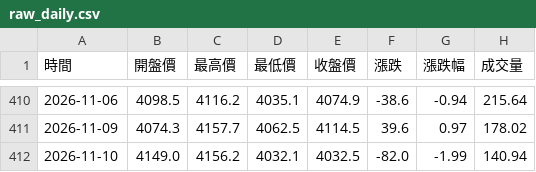
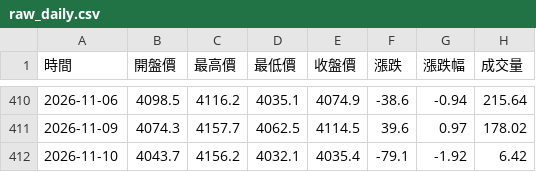
Before and after one commit to hawk82508-cloud/major-indices-portal, a CSV file: data/GOLD/raw_daily.csv, drawn as a sheet; only a part is shown, gaps mark what is left out.

```diff
--- a/data/GOLD/raw_daily.csv
+++ b/data/GOLD/raw_daily.csv
@@ -411,2 +411,2 @@
 2026-11-09,4074.3,4157.7,4062.5,4114.5,39.6,0.97,178.02
-2026-11-10,4149.0,4156.2,4032.1,4032.5,-82.0,-1.99,140.94
+2026-11-10,4043.7,4156.2,4032.1,4035.4,-79.1,-1.92,6.42
```
Also changed, not shown: data/BTC/raw_daily.csv, data/BTC/raw_weekly.csv, 26 other files.
